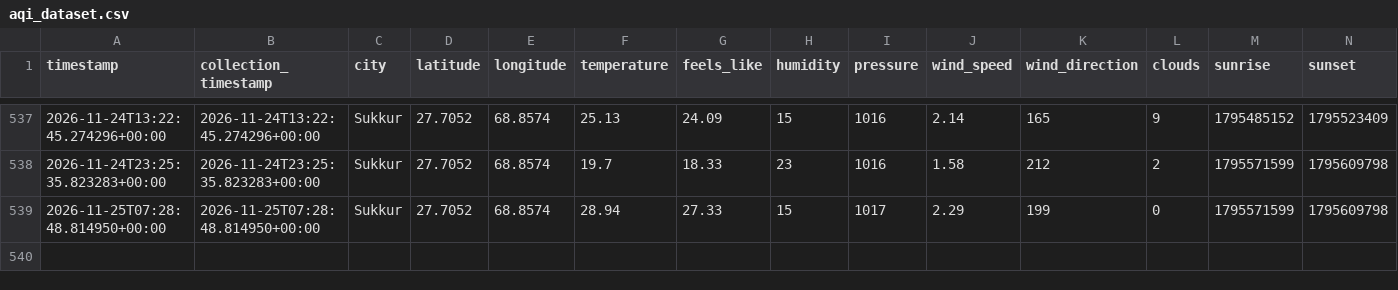
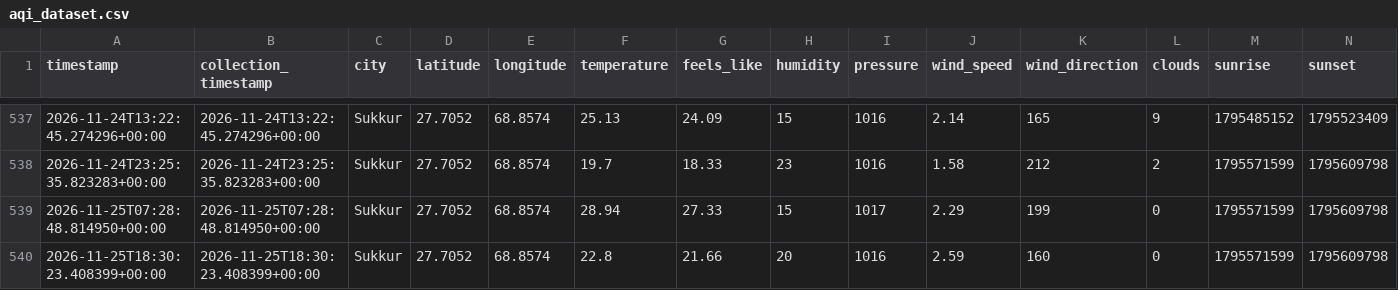
Before and after one commit to mrmushtaq/AQI-Prediction-Pipeline, a CSV file: data/processed/aqi_dataset.csv, drawn as a sheet; only a part is shown, gaps mark what is left out; rows hold the shown columns only; the diff names each change by its address in the sheet, - before the commit and + after, or states it on an @@ line.

```diff
--- a/data/processed/aqi_dataset.csv
+++ b/data/processed/aqi_dataset.csv
+row 540: 2026-11-25T18:30:23.408399+00:00 | 2026-11-25T18:30:23.408399+00:00 | Sukkur | 27.7052 | 68.8574 | 22.8 | 21.66 | 20 | 1016 | 2.59 | 160 | 0 | 1795571599 | 1795609798
```
Also changed, not shown: 1 other file.
